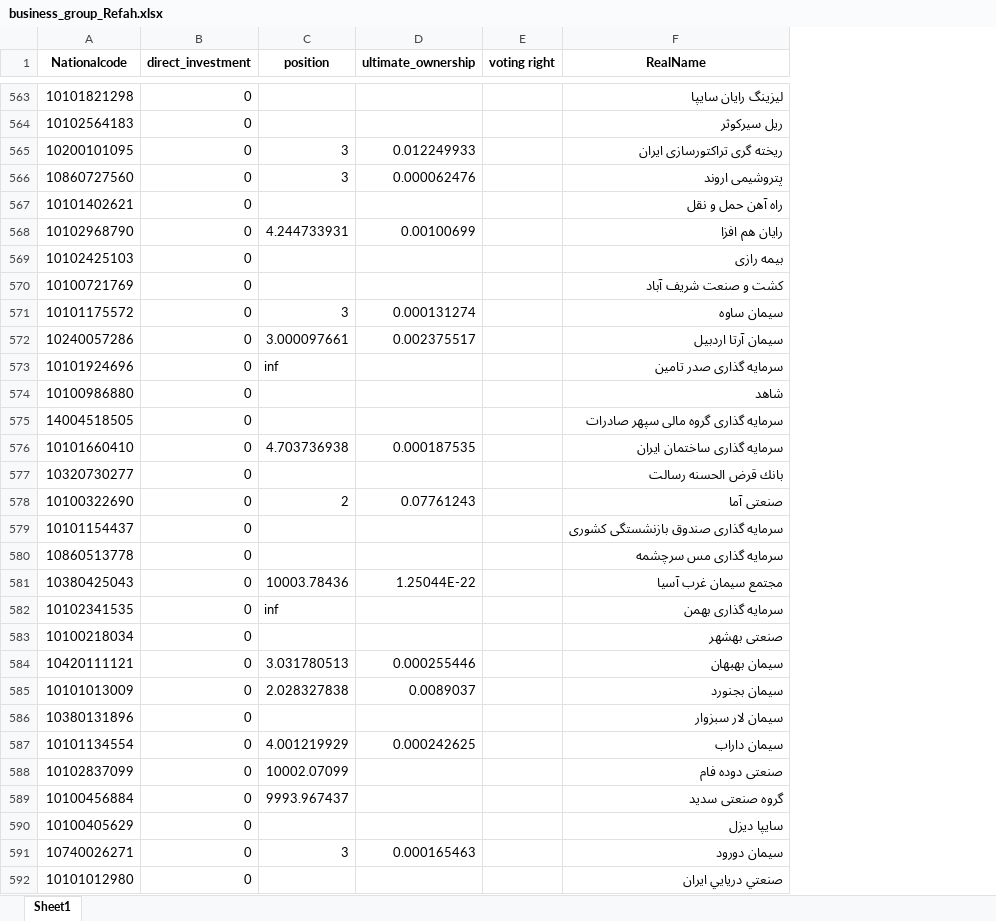
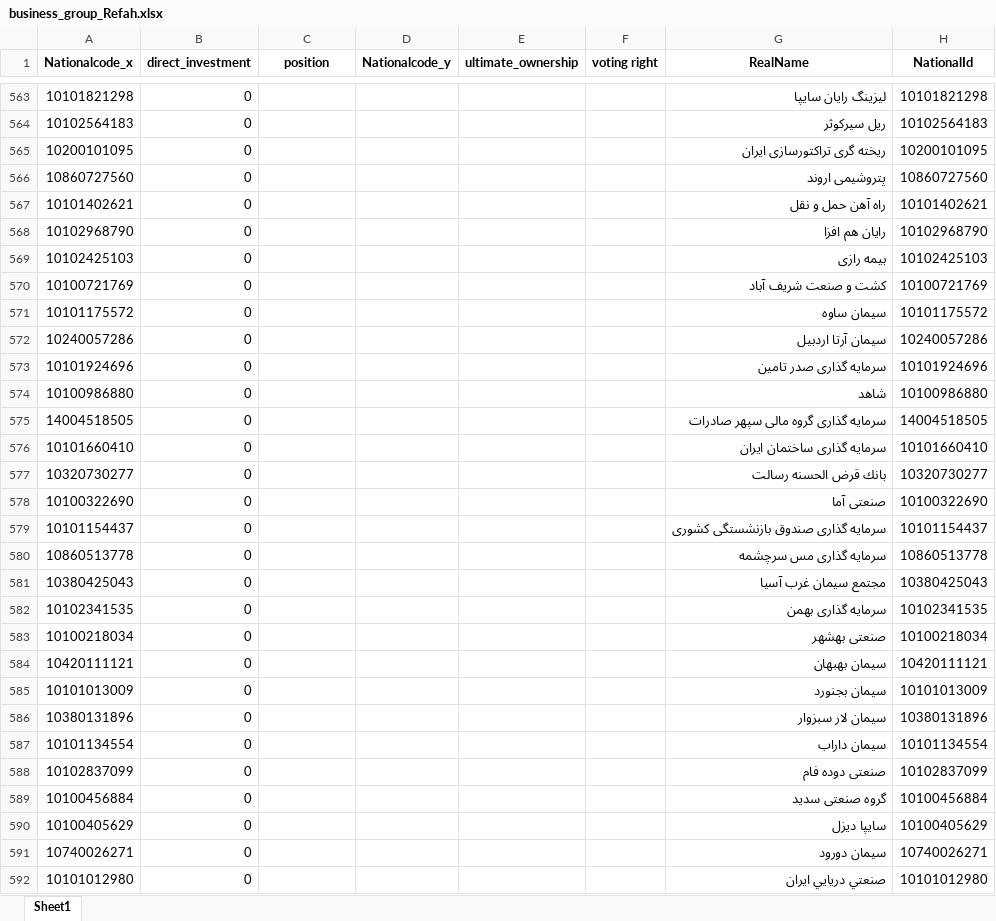
Before and after one commit to YounesAbbasi/BusinessGroupAnalysis, an Excel workbook: ResultsOfBanks/business_group_Refah.xlsx, sheet Sheet1, drawn as a sheet; only a part is shown, gaps mark what is left out; values as stored, in another font and other column widths than the file's, no borders; addresses are those after the commit; the diff covers the shown part only; the diff names each change by its address in the sheet, - before the commit and + after, or states it on an @@ line.

Commit message:
add mellat bank and post bank to raw data

```diff
--- a/ResultsOfBanks/business_group_Refah.xlsx (sheet Sheet1)
+++ b/ResultsOfBanks/business_group_Refah.xlsx (sheet Sheet1)
+column D (Nationalcode_y), empty
+column H (NationalId), rows 563-592: 10101821298 | 10102564183 | 10200101095 | 10860727560 | 10101402621 | 10102968790 | 10102425103 | 10100721769 | 10101175572 | 10240057286 | 10101924696 | 10100986880 | 14004518505 | 10101660410 | 10320730277 | 10100322690 | 10101154437 | 10860513778 | 10380425043 | 10102341535 | 10100218034 | 10420111121 | 10101013009 | 10380131896 | 10101134554 | 10102837099 | 10100456884 | 10100405629 | 10740026271 | 10101012980
-A1: Nationalcode
+A1: Nationalcode_x
-C565:C566 (position): 3
+C565:C566 (position): (empty)
-E565 (ultimate_ownership): 0.012249933
+E565 (ultimate_ownership): (empty)
-E566 (ultimate_ownership): 0.000062476
+E566 (ultimate_ownership): (empty)
-C568 (position): 4.244733931
+C568 (position): (empty)
-E568 (ultimate_ownership): 0.00100699
+E568 (ultimate_ownership): (empty)
-C571 (position): 3
+C571 (position): (empty)
-E571 (ultimate_ownership): 0.000131274
+E571 (ultimate_ownership): (empty)
-C572 (position): 3.000097661
+C572 (position): (empty)
-E572 (ultimate_ownership): 0.002375517
+E572 (ultimate_ownership): (empty)
-C573 (position): inf
+C573 (position): (empty)
-C576 (position): 4.703736938
+C576 (position): (empty)
-E576 (ultimate_ownership): 0.000187535
+E576 (ultimate_ownership): (empty)
-C578 (position): 2
+C578 (position): (empty)
-E578 (ultimate_ownership): 0.07761243
+E578 (ultimate_ownership): (empty)
-C581 (position): 10003.78436
+C581 (position): (empty)
-E581 (ultimate_ownership): 1.25044E-22
+E581 (ultimate_ownership): (empty)
-C582 (position): inf
+C582 (position): (empty)
-C584 (position): 3.031780513
+C584 (position): (empty)
-E584 (ultimate_ownership): 0.000255446
+E584 (ultimate_ownership): (empty)
-C585 (position): 2.028327838
+C585 (position): (empty)
-E585 (ultimate_ownership): 0.0089037
+E585 (ultimate_ownership): (empty)
-C587 (position): 4.001219929
+C587 (position): (empty)
-E587 (ultimate_ownership): 0.000242625
+E587 (ultimate_ownership): (empty)
-C588 (position): 10002.07099
+C588 (position): (empty)
-C589 (position): 9993.967437
+C589 (position): (empty)
-C591 (position): 3
+C591 (position): (empty)
-E591 (ultimate_ownership): 0.000165463
+E591 (ultimate_ownership): (empty)
```
Also changed, not shown: 1 added row, 1 removed row and 656 edited cells elsewhere in this sheet, f_Vector_for_family.xlsx, voting_right.xlsx, 14 other files.
